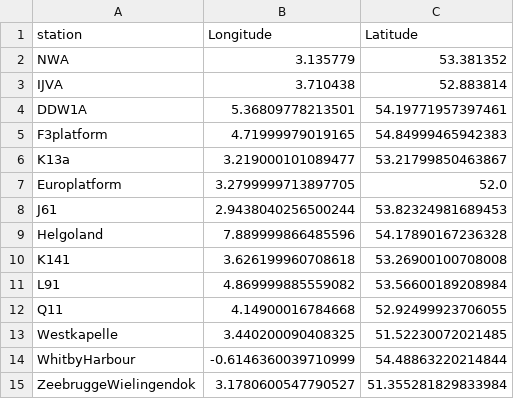
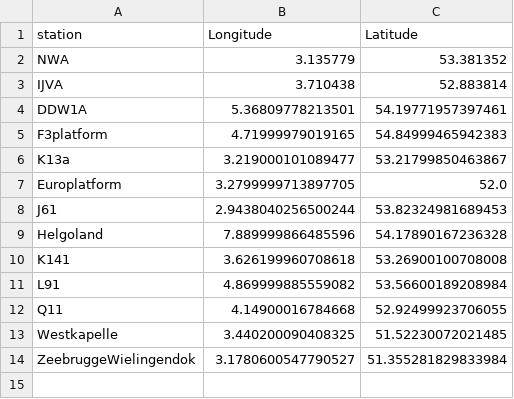
Before and after one commit to DHI/WaterBench-MIKE21HD-SouthernNorthSea, a CSV file: observations/stations.csv, drawn as a sheet.

Commit message:
Remove bad stations

```diff
--- a/observations/stations.csv
+++ b/observations/stations.csv
@@ -13,3 +13,2 @@ Q11,4.14900016784668,52.92499923706055
 Westkapelle,3.440200090408325,51.52230072021485
-WhitbyHarbour,-0.6146360039710999,54.48863220214844
 ZeebruggeWielingendok,3.1780600547790527,51.355281829833984
```
Also changed, not shown: 6 other files.
